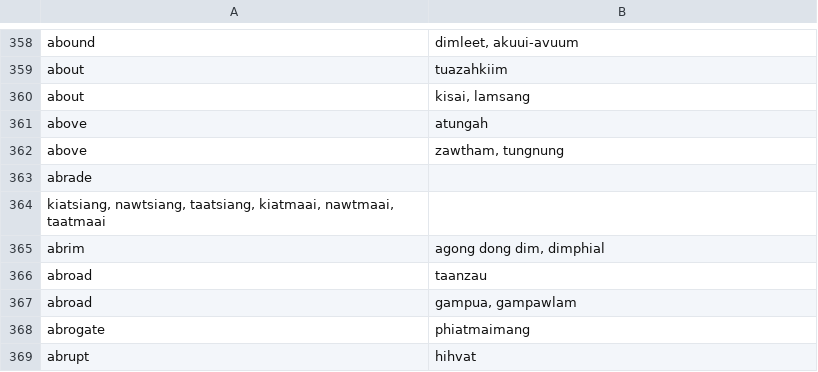
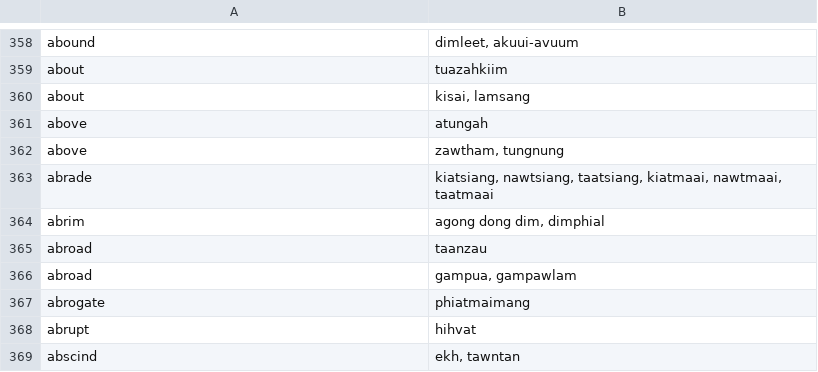
Before and after one commit to Za-Sang/ZomiLanguage, a TSV file: data/train.tsv, drawn as a sheet; only a part is shown, gaps mark what is left out; the shorter side is filled out with more unchanged rows.

Commit message:
Update train.tsv

```diff
--- a/data/train.tsv
+++ b/data/train.tsv
@@ -362,4 +362,3 @@ above	atungah
 above	zawtham, tungnung
-abrade	
-kiatsiang, nawtsiang, taatsiang, kiatmaai, nawtmaai, taatmaai
+abrade	kiatsiang, nawtsiang, taatsiang, kiatmaai, nawtmaai, taatmaai
 abrim	agong dong dim, dimphial
```
